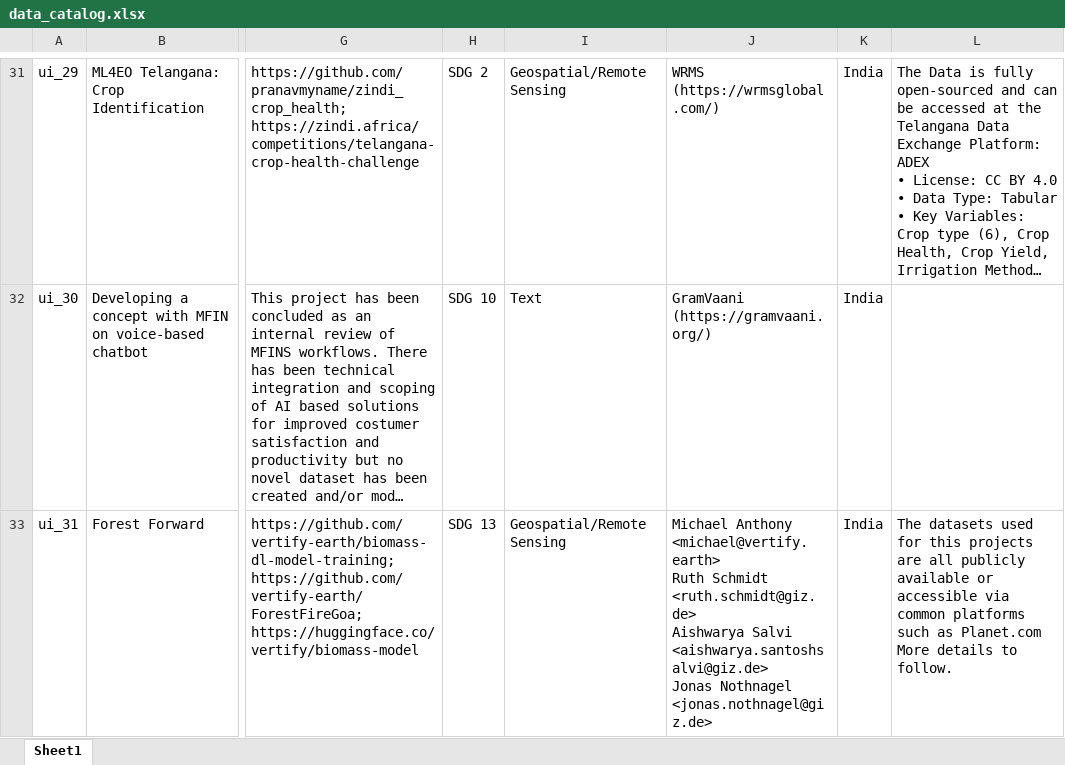
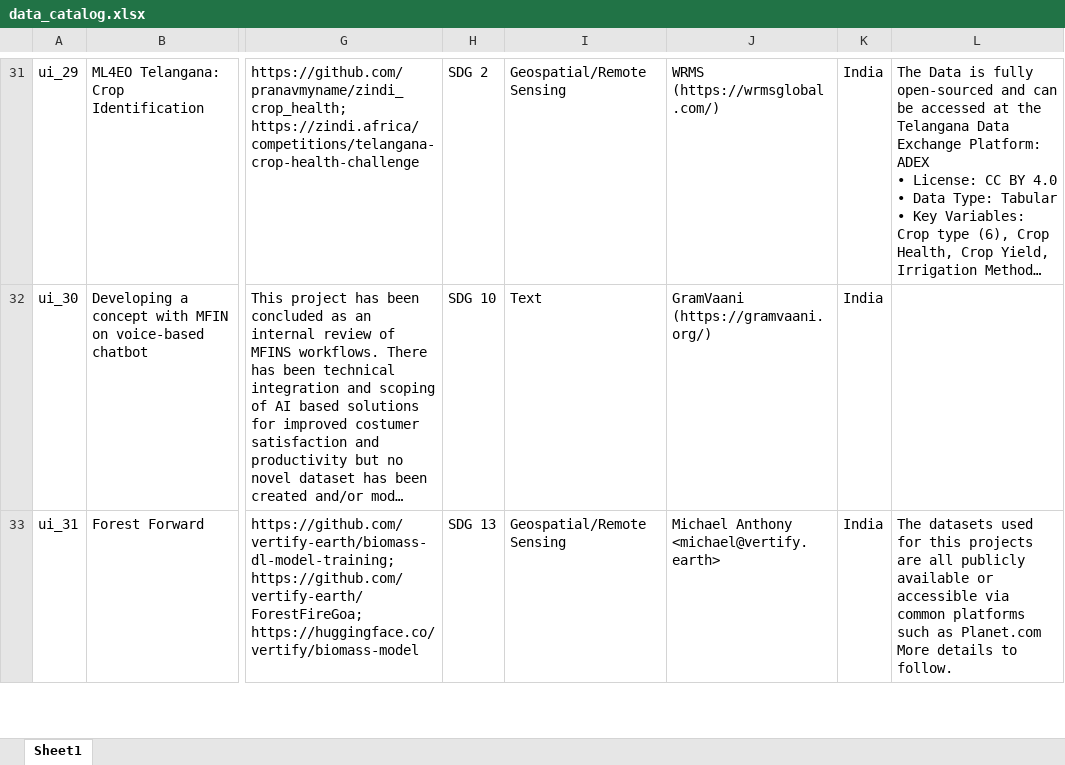
Before and after one commit to Fair-Forward/datasets, an Excel workbook: docs/data_catalog.xlsx, sheet Sheet1, drawn as a sheet; only a part is shown, gaps mark what is left out; long unchanged cells end in …; values as stored, in another font and other column widths than the file's, no borders; ↵ is a line break in a cell; the diff covers the shown part only; the diff names each change by its address in the sheet, - before the commit and + after, or states it on an @@ line.

```diff
--- a/docs/data_catalog.xlsx (sheet Sheet1)
+++ b/docs/data_catalog.xlsx (sheet Sheet1)
-J33: …Anthony <michael@vertify.earth> ↵ Ruth Schmidt <ruth.schmidt@giz.de> ↵ Aishwarya Salvi <aishwarya.santoshsalvi@giz.de> ↵ Jonas Nothnagel <jonas.nothnagel@giz.de>
+J33: …Anthony <michael@vertify.earth>
```
Also changed, not shown: 7 edited cells elsewhere in this sheet, 14 other files.
